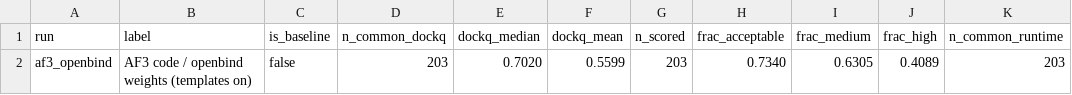
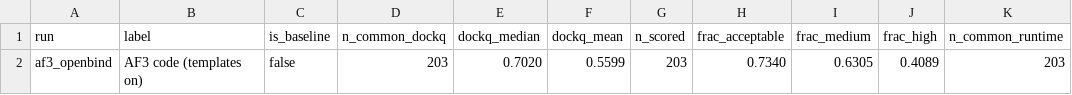
Before and after one commit to juliabuhmann/af3code_of3weights_scripts, a TSV file: results/benchmark/individual_runs/af3_openbind/metrics.tsv, drawn as a sheet; only a part is shown; the diff names each change by its address in the sheet, - before the commit and + after, or states it on an @@ line.

```diff
--- a/results/benchmark/individual_runs/af3_openbind/metrics.tsv
+++ b/results/benchmark/individual_runs/af3_openbind/metrics.tsv
-B2 (label): AF3 code / openbind weights (templates on)
+B2 (label): AF3 code (templates on)
```
Also changed, not shown: results/benchmark/individual_runs/af3_openbind_templateoff/metrics.tsv, results/benchmark/individual_runs/of3_openbind_templateoff/metrics.tsv, 55 other files.
